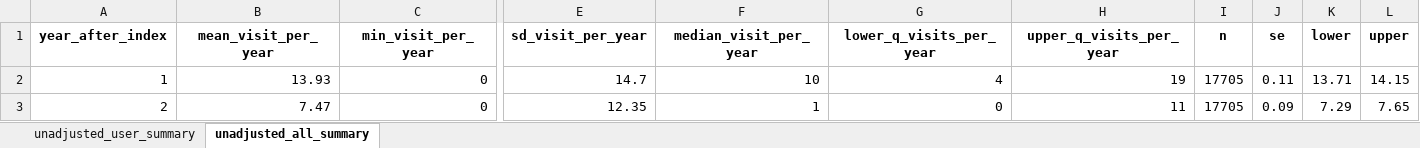
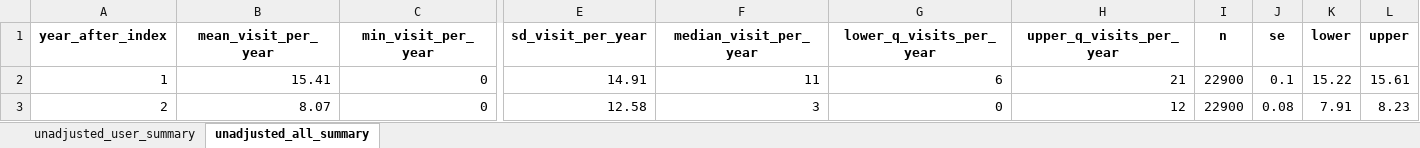
Before and after one commit to HEOR-NDORMS/OMOP-Validation-Study, an Excel workbook: OMOP Analysis/Results/Output_yearly_visits_OMOP-Unadjusted.xlsx, sheet unadjusted_all_summary, drawn as a sheet; only a part is shown, gaps mark what is left out; values as stored, in another font and other column widths than the file's, no borders; the diff names each change by its address in the sheet, - before the commit and + after, or states it on an @@ line.

Commit message:
update file outputs

```diff
--- a/OMOP Analysis/Results/Output_yearly_visits_OMOP-Unadjusted.xlsx (sheet unadjusted_all_summary)
+++ b/OMOP Analysis/Results/Output_yearly_visits_OMOP-Unadjusted.xlsx (sheet unadjusted_all_summary)
-B2 (mean_visit_per_year): 13.93
+B2 (mean_visit_per_year): 15.41
-E2 (sd_visit_per_year): 14.7
+E2 (sd_visit_per_year): 14.91
-F2 (median_visit_per_year): 10
+F2 (median_visit_per_year): 11
-G2 (lower_q_visits_per_year): 4
+G2 (lower_q_visits_per_year): 6
-H2 (upper_q_visits_per_year): 19
+H2 (upper_q_visits_per_year): 21
-I2:I3 (n): 17705
+I2:I3 (n): 22900
-J2 (se): 0.11
+J2 (se): 0.1
-K2 (lower): 13.71
+K2 (lower): 15.22
-L2 (upper): 14.15
+L2 (upper): 15.61
-B3 (mean_visit_per_year): 7.47
+B3 (mean_visit_per_year): 8.07
-E3 (sd_visit_per_year): 12.35
+E3 (sd_visit_per_year): 12.58
-F3 (median_visit_per_year): 1
+F3 (median_visit_per_year): 3
-H3 (upper_q_visits_per_year): 11
+H3 (upper_q_visits_per_year): 12
-J3 (se): 0.09
+J3 (se): 0.08
-K3 (lower): 7.29
+K3 (lower): 7.91
-L3 (upper): 7.65
+L3 (upper): 8.23
```
Also changed, not shown: sheet unadjusted_user_summary, OMOP Analysis/Results/Output_yearly_costs_OMOP-Adjusted.xlsx, OMOP Analysis/Results/Output_yearly_costs_OMOP-Boot.xlsx, 5 other files.
